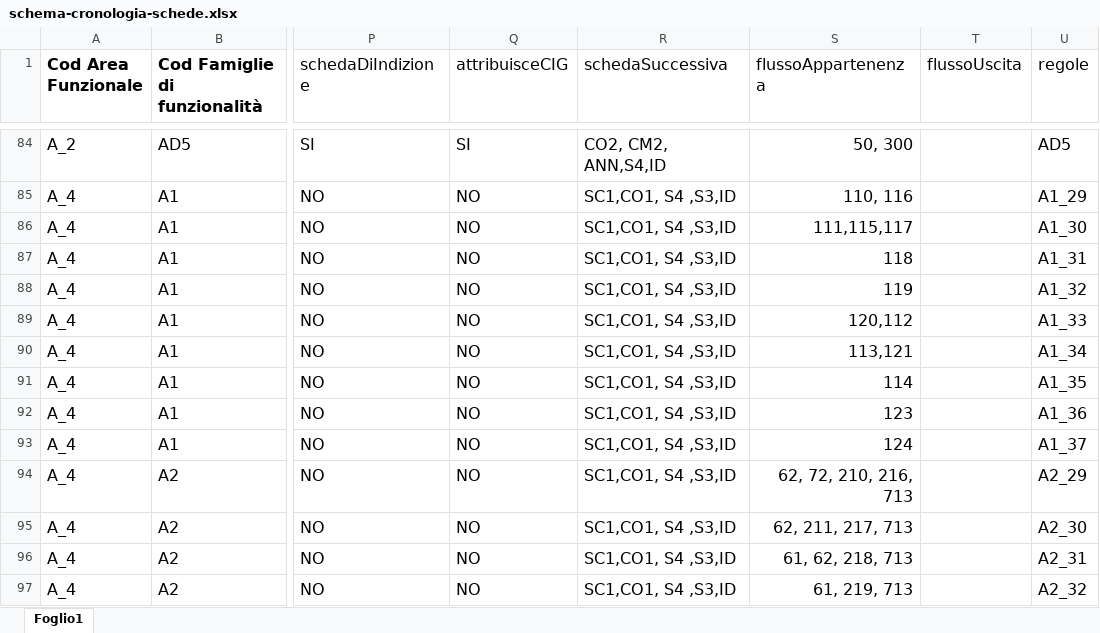
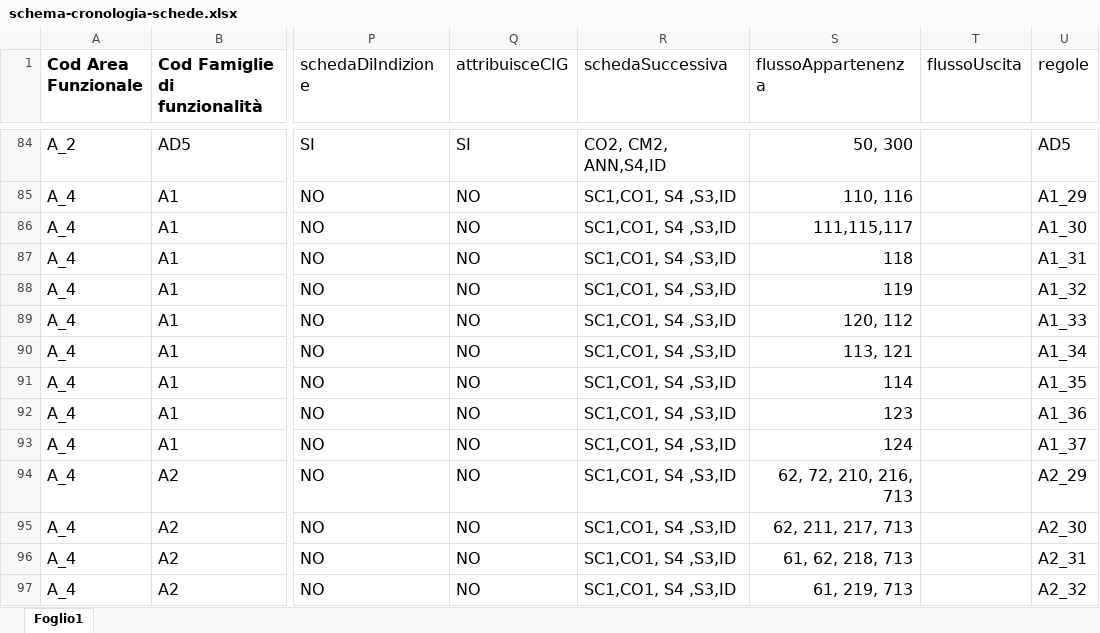
Before and after one commit to anticorruzione/npa, an Excel workbook: docs/orchestratore/schema-cronologia-schede.xlsx, sheet Foglio1, drawn as a sheet; only a part is shown, gaps mark what is left out; values as stored, in another font and other column widths than the file's, no borders; the diff names each change by its address in the sheet, - before the commit and + after, or states it on an @@ line.

Commit message:
Update #89676

```diff
--- a/docs/orchestratore/schema-cronologia-schede.xlsx (sheet Foglio1)
+++ b/docs/orchestratore/schema-cronologia-schede.xlsx (sheet Foglio1)
-S89 (flussoAppartenenza): 120,112
+S89 (flussoAppartenenza): 120, 112
-S90 (flussoAppartenenza): 113,121
+S90 (flussoAppartenenza): 113, 121
```
